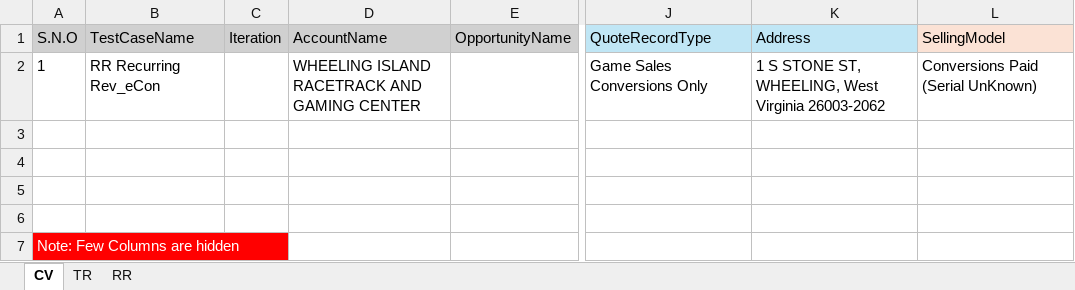
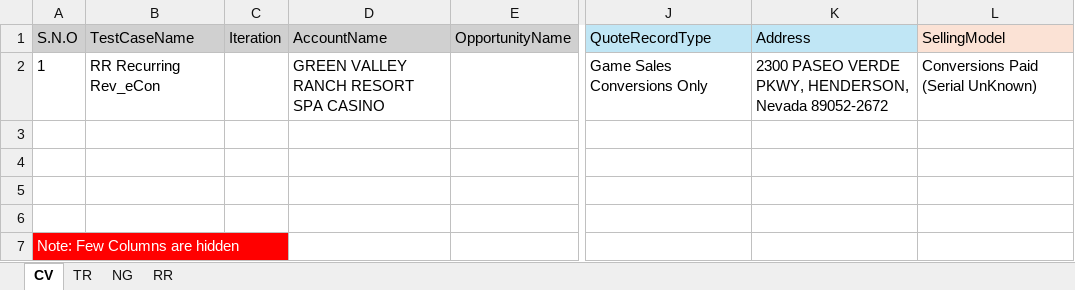
Before and after one commit to sharktusk110/AristocratGLBIT-MSD365, an Excel workbook: RR_Datasheet.xlsx, sheet CV, drawn as a sheet; only a part is shown, gaps mark what is left out; values as stored, in another font and other column widths than the file's, no borders; the diff names each change by its address in the sheet, - before the commit and + after, or states it on an @@ line.

Commit message:
Conversion & Non Gaming ops case added

```diff
--- a/RR_Datasheet.xlsx (sheet CV)
+++ b/RR_Datasheet.xlsx (sheet CV)
+sheet tab: NG
-D2 (AccountName): WHEELING ISLAND RACETRACK AND GAMING CENTER
+D2 (AccountName): GREEN VALLEY RANCH RESORT SPA CASINO
-K2 (Address): 1 S STONE ST, WHEELING, West Virginia 26003-2062
+K2 (Address): 2300 PASEO VERDE PKWY, HENDERSON, Nevada 89052-2672
```
Also changed, not shown: 31 other files.
